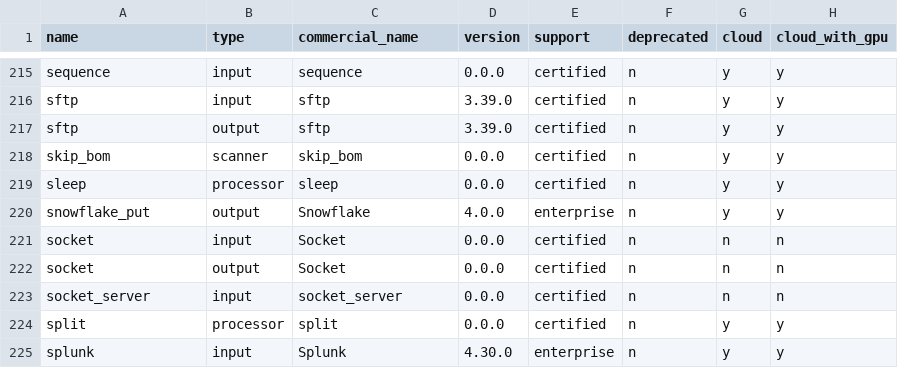
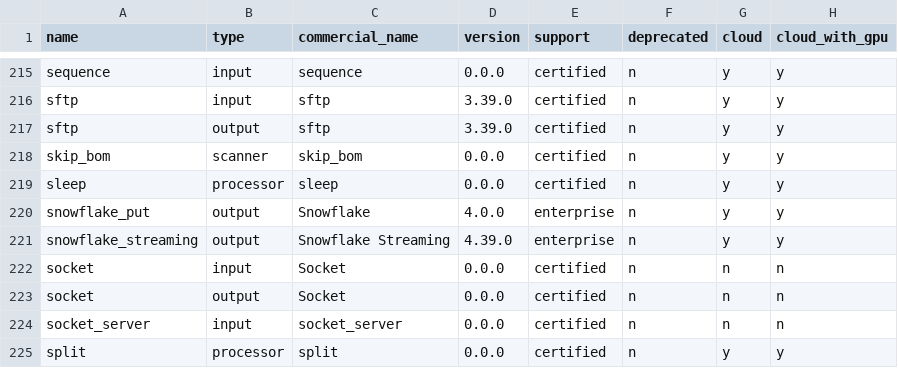
Before and after one commit to cyborginc/connect, a CSV file: internal/plugins/info.csv, drawn as a sheet; only a part is shown, gaps mark what is left out; the shorter side is filled out with more unchanged rows; the diff names each change by its address in the sheet, - before the commit and + after, or states it on an @@ line.

```diff
--- a/internal/plugins/info.csv
+++ b/internal/plugins/info.csv
+row 221: snowflake_streaming | output | Snowflake Streaming | 4.39.0 | enterprise | n | y | y
```
Also changed, not shown: 1 other file.
